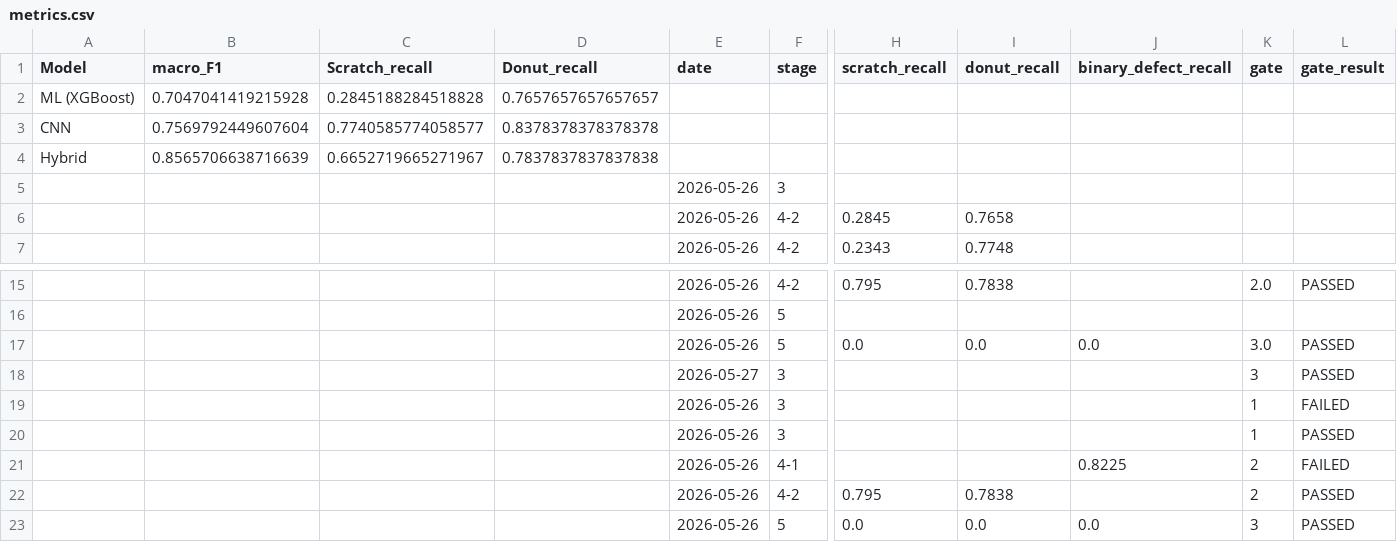
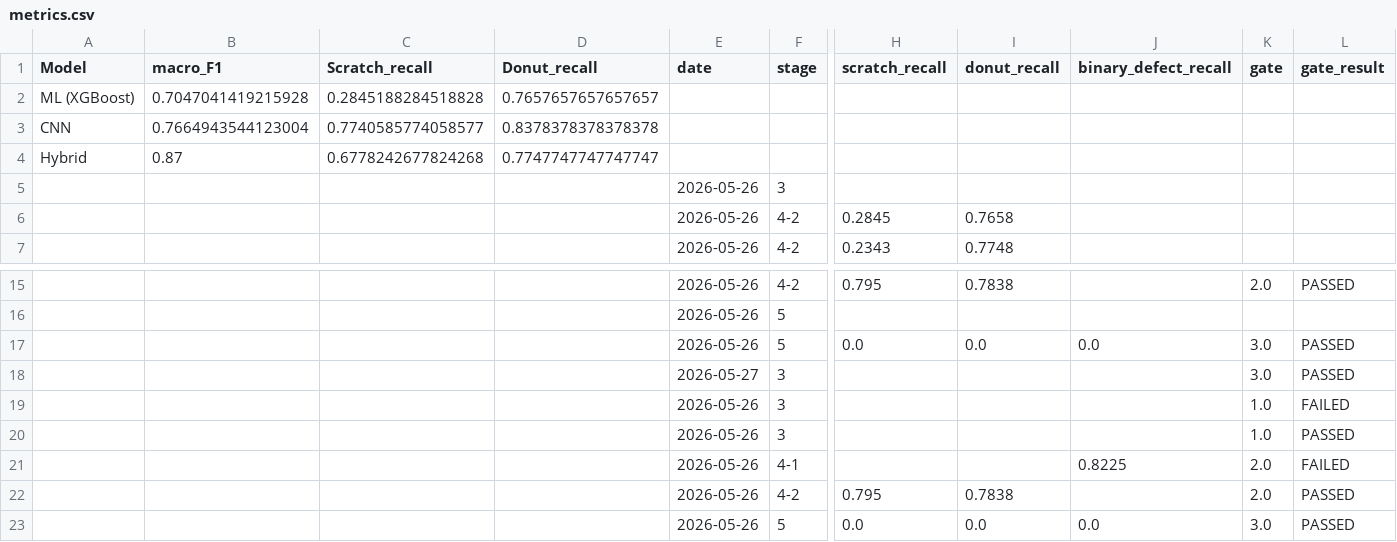
Before and after one commit to Junseop1228/wafer-defect-analysis, a CSV file: results/metrics.csv, drawn as a sheet; only a part is shown, gaps mark what is left out; removed rows and columns are numbered as before the commit, all else as after; rows hold the shown columns only; the diff names each change by its address in the sheet, - before the commit and + after, or states it on an @@ line.

Commit message:
feat: phase4-pseudo - pseudo-labeling with 0.80 Scratch confidence threshold

```diff
--- a/results/metrics.csv
+++ b/results/metrics.csv
-B3 (macro_F1): 0.7569792449607604
+B3 (macro_F1): 0.7664943544123004
-row 4: Hybrid | 0.8565706638716639 | 0.6652719665271967 | 0.7837837837837838
+row 4: Hybrid | 0.87 | 0.6778242677824268 | 0.7747747747747747
-K18 (gate): 3
+K18 (gate): 3.0
-K19:K20 (gate): 1
+K19:K20 (gate): 1.0
-K21:K22 (gate): 2
+K21:K22 (gate): 2.0
-K23 (gate): 3
+K23 (gate): 3.0
```
Also changed, not shown: 10 other files.
